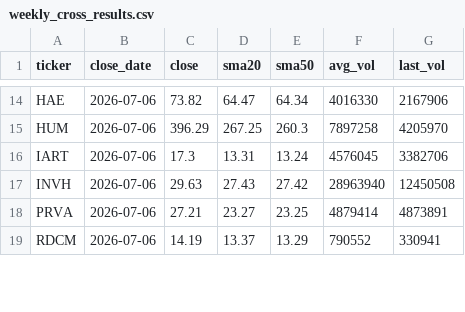
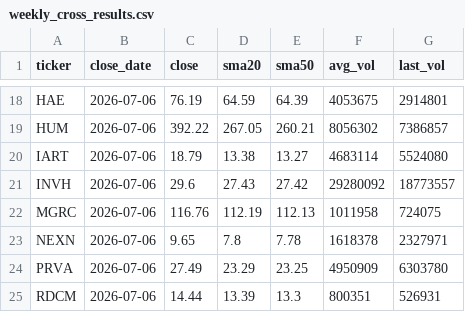
Before and after one commit to belch99/swing-screener, a CSV file: weekly_cross_results.csv, drawn as a sheet; only a part is shown, gaps mark what is left out; addresses are those after the commit; the diff covers the shown part only; the diff names each change by its address in the sheet, - before the commit and + after, or states it on an @@ line.

```diff
--- a/weekly_cross_results.csv
+++ b/weekly_cross_results.csv
-C18 (close): 73.82
+C18 (close): 76.19
-D18 (sma20): 64.47
+D18 (sma20): 64.59
-E18 (sma50): 64.34
+E18 (sma50): 64.39
-F18 (avg_vol): 4016330
+F18 (avg_vol): 4053675
-G18 (last_vol): 2167906
+G18 (last_vol): 2914801
-C19 (close): 396.29
+C19 (close): 392.22
-D19 (sma20): 267.25
+D19 (sma20): 267.05
-E19 (sma50): 260.3
+E19 (sma50): 260.21
-F19 (avg_vol): 7897258
+F19 (avg_vol): 8056302
-G19 (last_vol): 4205970
+G19 (last_vol): 7386857
-C20 (close): 17.3
+C20 (close): 18.79
-D20 (sma20): 13.31
+D20 (sma20): 13.38
-E20 (sma50): 13.24
+E20 (sma50): 13.27
-F20 (avg_vol): 4576045
+F20 (avg_vol): 4683114
-G20 (last_vol): 3382706
+G20 (last_vol): 5524080
-C21 (close): 29.63
+C21 (close): 29.6
-F21 (avg_vol): 28963940
+F21 (avg_vol): 29280092
-G21 (last_vol): 12450508
+G21 (last_vol): 18773557
+row 22: MGRC | 2026-07-06 | 116.76 | 112.19 | 112.13 | 1011958 | 724075
+row 23: NEXN | 2026-07-06 | 9.65 | 7.8 | 7.78 | 1618378 | 2327971
-C24 (close): 27.21
+C24 (close): 27.49
-D24 (sma20): 23.27
+D24 (sma20): 23.29
-F24 (avg_vol): 4879414
+F24 (avg_vol): 4950909
-G24 (last_vol): 4873891
+G24 (last_vol): 6303780
-C25 (close): 14.19
+C25 (close): 14.44
-D25 (sma20): 13.37
+D25 (sma20): 13.39
-E25 (sma50): 13.29
+E25 (sma50): 13.3
-F25 (avg_vol): 790552
+F25 (avg_vol): 800351
-G25 (last_vol): 330941
+G25 (last_vol): 526931
```
Also changed, not shown: 5 added rows and 78 edited cells elsewhere in this file, 1 other file.
